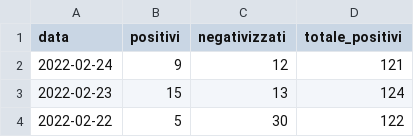
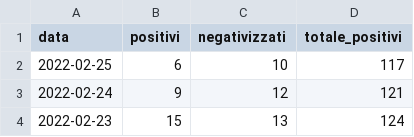
Before and after one commit to emanuele-tufarini-2/Covid19, a CSV file: andamento_contagi_covid19_tuscania.csv, drawn as a sheet; only a part is shown; the shorter side is filled out with more unchanged rows; the diff names each change by its address in the sheet, - before the commit and + after, or states it on an @@ line.

Commit message:
Update andamento_contagi_covid19_tuscania.csv

```diff
--- a/andamento_contagi_covid19_tuscania.csv
+++ b/andamento_contagi_covid19_tuscania.csv
+row 2: 2022-02-25 | 6 | 10 | 117
```
